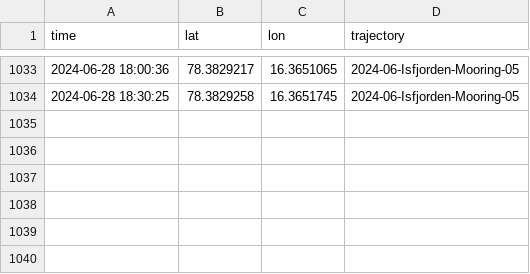
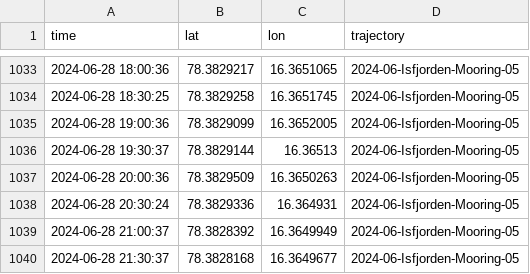
Before and after one commit to jerabaul29/data_Isfjorden_05, a CSV file: gps_data_Isfjorden-Mooring-05.csv, drawn as a sheet; only a part is shown, gaps mark what is left out; the diff names each change by its address in the sheet, - before the commit and + after, or states it on an @@ line.

Commit message:
Push data

```diff
--- a/gps_data_Isfjorden-Mooring-05.csv
+++ b/gps_data_Isfjorden-Mooring-05.csv
+row 1035: 2024-06-28 19:00:36 | 78.3829099 | 16.3652005 | 2024-06-Isfjorden-Mooring-05
+row 1036: 2024-06-28 19:30:37 | 78.3829144 | 16.36513 | 2024-06-Isfjorden-Mooring-05
+row 1037: 2024-06-28 20:00:36 | 78.3829509 | 16.3650263 | 2024-06-Isfjorden-Mooring-05
+row 1038: 2024-06-28 20:30:24 | 78.3829336 | 16.364931 | 2024-06-Isfjorden-Mooring-05
+row 1039: 2024-06-28 21:00:37 | 78.3828392 | 16.3649949 | 2024-06-Isfjorden-Mooring-05
+row 1040: 2024-06-28 21:30:37 | 78.3828168 | 16.3649677 | 2024-06-Isfjorden-Mooring-05
```
